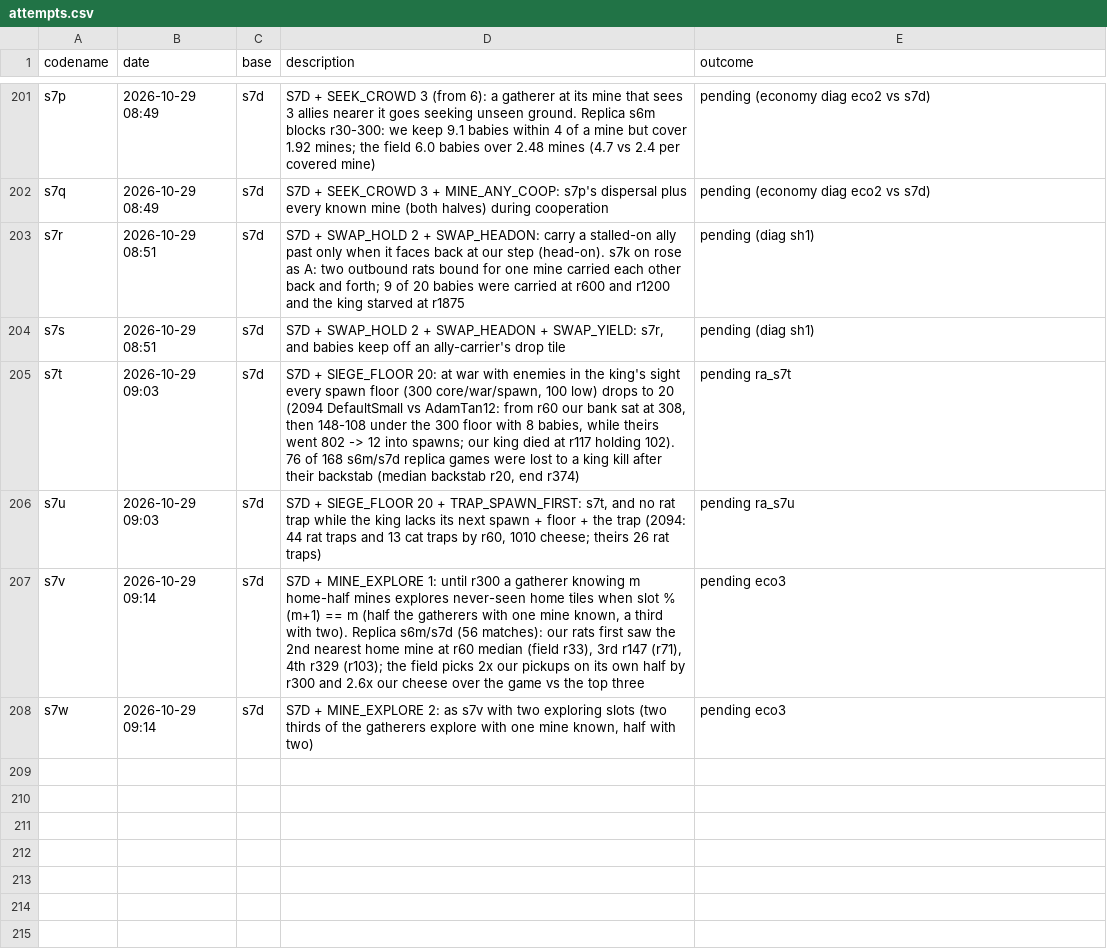
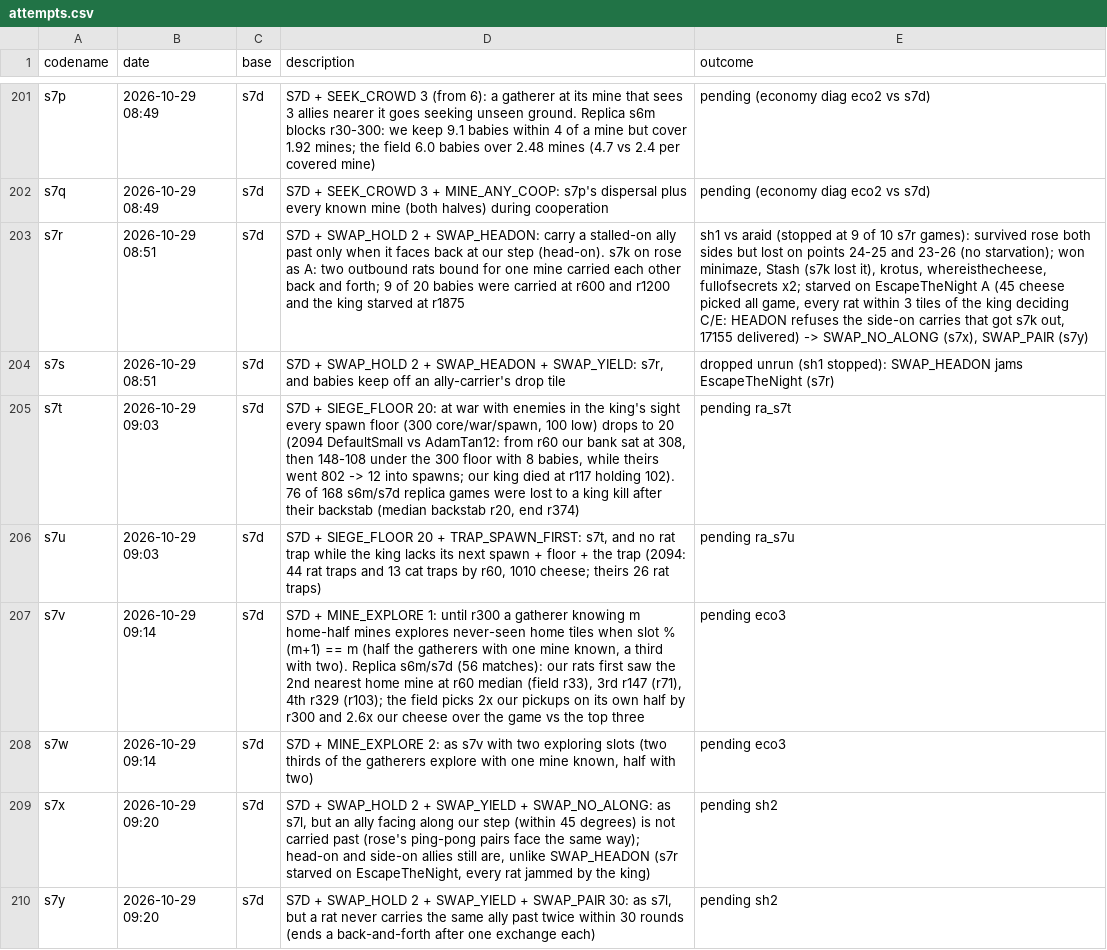
Before and after one commit to terryvanbelle/battlecode26b-vibe, a CSV file: progress/attempts.csv, drawn as a sheet; only a part is shown, gaps mark what is left out; the diff names each change by its address in the sheet, - before the commit and + after, or states it on an @@ line.

```diff
--- a/progress/attempts.csv
+++ b/progress/attempts.csv
-E203 (outcome): pending (diag sh1)
+E203 (outcome): sh1 vs araid (stopped at 9 of 10 s7r games): survived rose both sides but lost on points 24-25 and 23-26 (no starvation); won minimaze, Stash (s7k lost it), krotus, whereisthecheese, fullofsecrets x2; starved on EscapeTheNight A (45 cheese picked all game, every rat within 3 tiles of the king deciding C/E: HEADON refuses the side-on carries that got s7k out, 17155 delivered) -> SWAP_NO_ALONG (s7x), SWAP_PAIR (s7y)
-E204 (outcome): pending (diag sh1)
+E204 (outcome): dropped unrun (sh1 stopped): SWAP_HEADON jams EscapeTheNight (s7r)
+row 209: s7x | 2026-10-29 09:20 | s7d | S7D + SWAP_HOLD 2 + SWAP_YIELD + SWAP_NO_ALONG: as s7l, but an ally facing along our step (within 45 degrees) is not carried past (rose's ping-pong pairs face the same way); head-on and side-on allies still are, unlike SWAP_HEADON (s7r starved on EscapeTheNight, every rat jammed by the king) | pending sh2
+row 210: s7y | 2026-10-29 09:20 | s7d | S7D + SWAP_HOLD 2 + SWAP_YIELD + SWAP_PAIR 30: as s7l, but a rat never carries the same ally past twice within 30 rounds (ends a back-and-forth after one exchange each) | pending sh2
```
Also changed, not shown: 33 other files.
